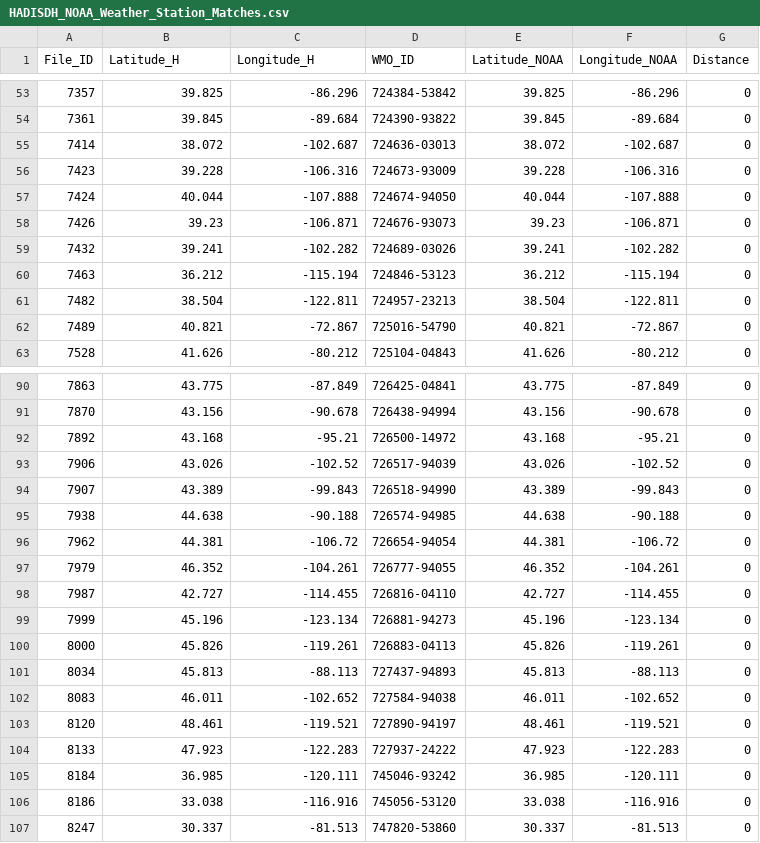
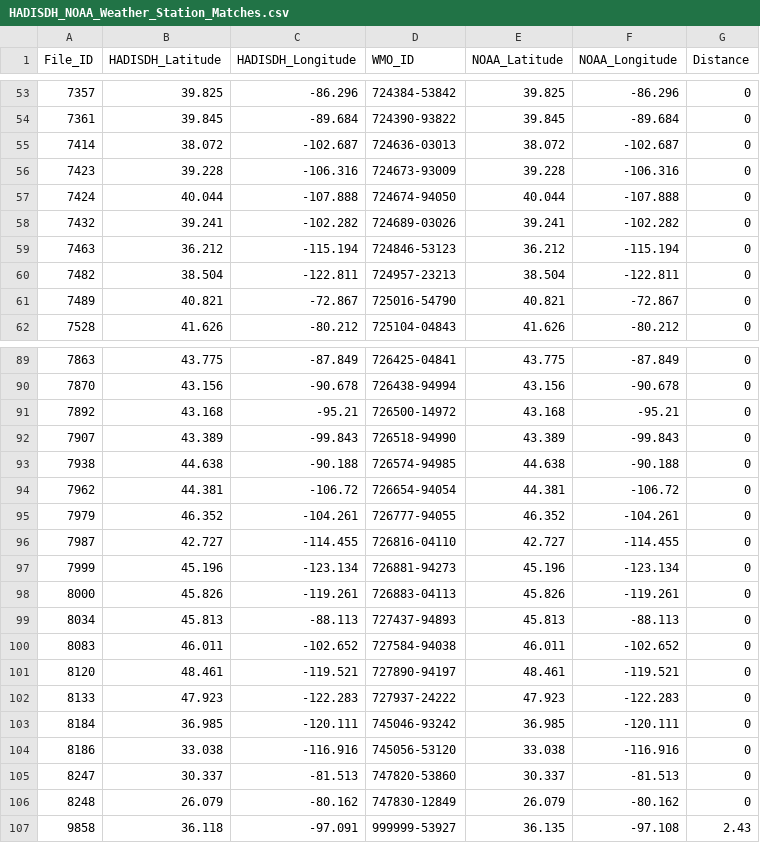
Before and after one commit to vicphysics/Temperature_and_Specific_Humidity_Prediction, a CSV file: HADISDH_NOAA_Weather_Station_Matches.csv, drawn as a sheet; only a part is shown, gaps mark what is left out; removed rows and columns are numbered as before the commit, all else as after; the diff names each change by its address in the sheet, - before the commit and + after, or states it on an @@ line.

Commit message:
Add files via upload

```diff
--- a/HADISDH_NOAA_Weather_Station_Matches.csv
+++ b/HADISDH_NOAA_Weather_Station_Matches.csv
-B1: Latitude_H
+B1: HADISDH_Latitude
-C1: Longitude_H
+C1: HADISDH_Longitude
-E1: Latitude_NOAA
+E1: NOAA_Latitude
-F1: Longitude_NOAA
+F1: NOAA_Longitude
-row 58: 7426 | 39.23 | -106.871 | 724676-93073 | 39.23 | -106.871 | 0
-row 93: 7906 | 43.026 | -102.52 | 726517-94039 | 43.026 | -102.52 | 0
+row 106: 8248 | 26.079 | -80.162 | 747830-12849 | 26.079 | -80.162 | 0
+row 107: 9858 | 36.118 | -97.091 | 999999-53927 | 36.135 | -97.108 | 2.43
```
